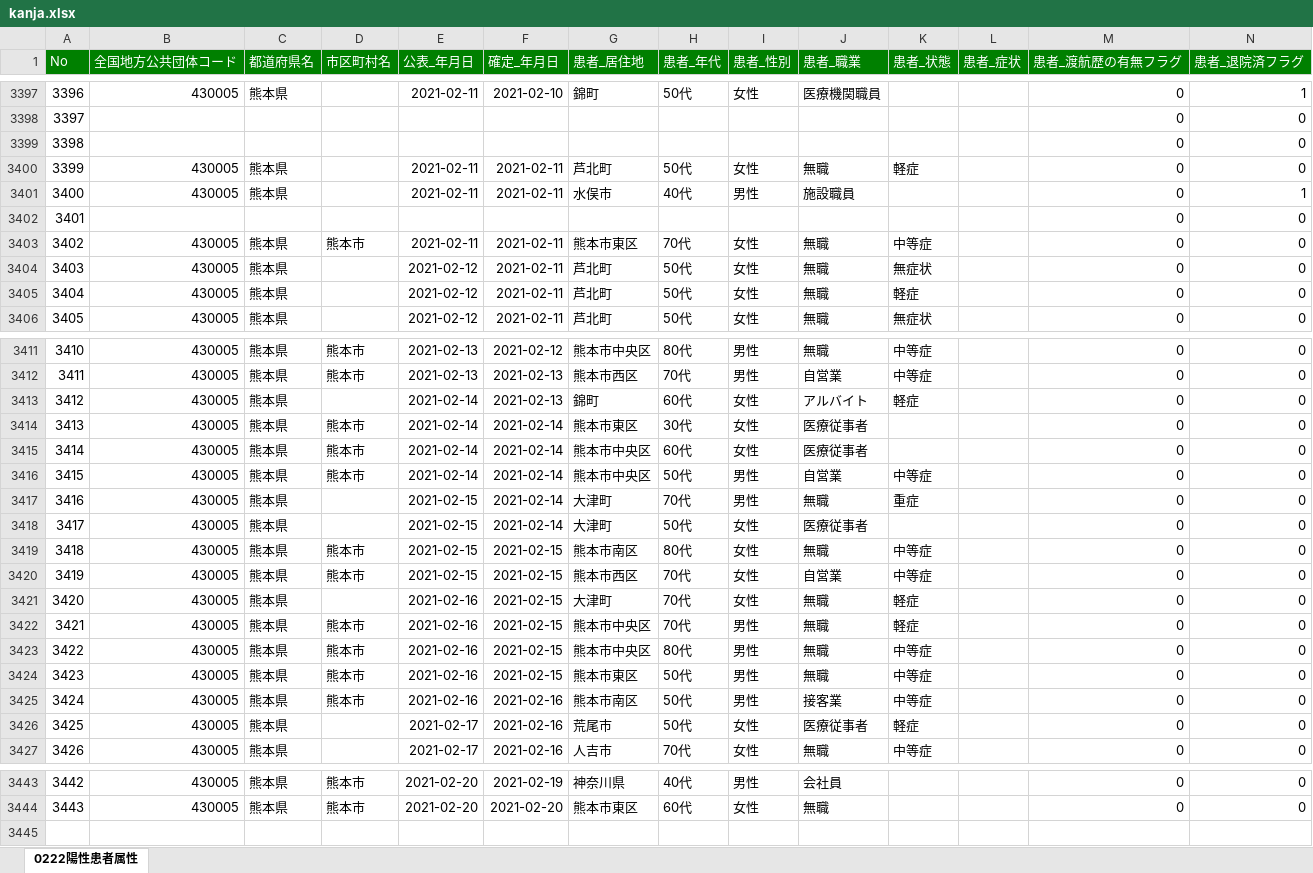
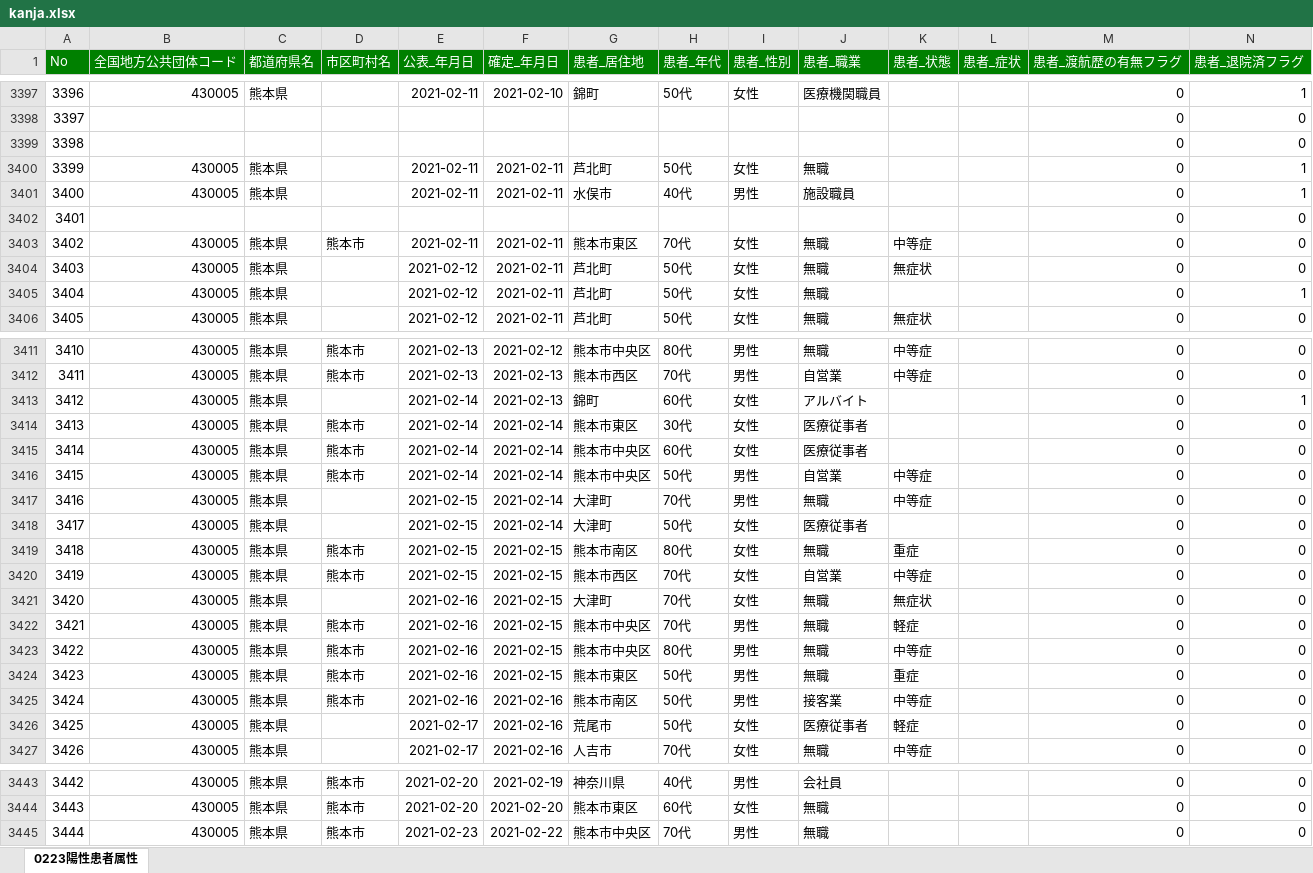
Before and after one commit to makoragi/kumamoto-covid19, an Excel workbook: kanja.xlsx, sheet 0223陽性患者属性, drawn as a sheet; only a part is shown, gaps mark what is left out; values as stored, in another font and other column widths than the file's, no borders; rows hold the shown columns only; the diff covers the shown part only; the diff names each change by its address in the sheet, - before the commit and + after, or states it on an @@ line.

```diff
--- a/kanja.xlsx (sheet 0223陽性患者属性)
+++ b/kanja.xlsx (sheet 0223陽性患者属性)
-sheet tab: 0222陽性患者属性
+sheet tab: 0223陽性患者属性
-K3400 (患者_状態): 軽症
+K3400 (患者_状態): (empty)
-N3400 (患者_退院済フラグ): 0
+N3400 (患者_退院済フラグ): 1
-K3405 (患者_状態): 軽症
+K3405 (患者_状態): (empty)
-N3405 (患者_退院済フラグ): 0
+N3405 (患者_退院済フラグ): 1
-K3413 (患者_状態): 軽症
+K3413 (患者_状態): (empty)
-N3413 (患者_退院済フラグ): 0
+N3413 (患者_退院済フラグ): 1
-K3417 (患者_状態): 重症
+K3417 (患者_状態): 中等症
-K3419 (患者_状態): 中等症
+K3419 (患者_状態): 重症
-K3421 (患者_状態): 軽症
+K3421 (患者_状態): 無症状
-K3424 (患者_状態): 中等症
+K3424 (患者_状態): 重症
+row 3445: 3444 | 430005 | 熊本県 | 熊本市 | 2021-02-23 | 2021-02-22 | 熊本市中央区 | 70代 | 男性 | 無職 |  |  | 0 | 0
```
Also changed, not shown: 10 edited cells elsewhere in this sheet, kensa.xlsx, soudan.xlsx, 1 other file.
